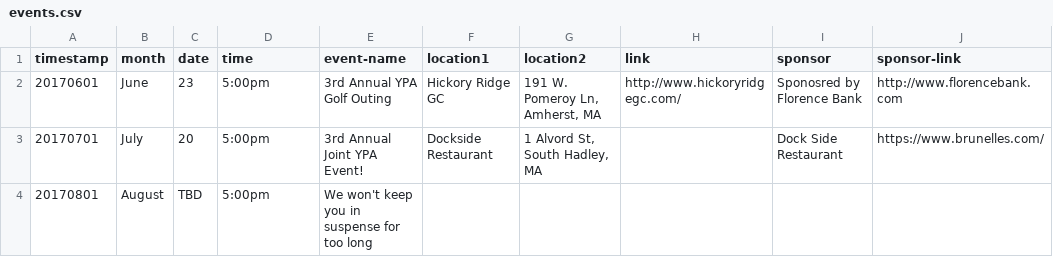
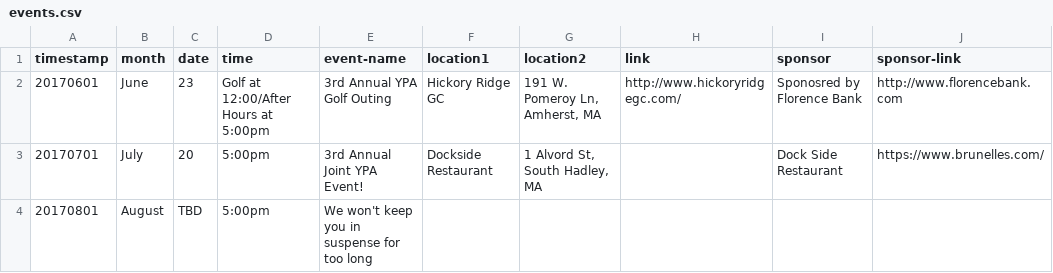
Before and after one commit to clearbold/ayp, a CSV file: _data/events.csv, drawn as a sheet.

Commit message:
Update events.csv

```diff
--- a/_data/events.csv
+++ b/_data/events.csv
@@ -1,3 +1,3 @@
 "timestamp","month","date","time","event-name","location1","location2","link","sponsor","sponsor-link"
-"20170601","June","23","5:00pm","3rd Annual YPA Golf Outing","Hickory Ridge GC","191 W. Pomeroy Ln, Amherst, MA","http://www.hickoryridgegc.com/","Sponosred by Florence Bank","http://www.florencebank.com"
+"20170601","June","23","Golf at 12:00/After Hours at 5:00pm","3rd Annual YPA Golf Outing","Hickory Ridge GC","191 W. Pomeroy Ln, Amherst, MA","http://www.hickoryridgegc.com/","Sponosred by Florence Bank","http://www.florencebank.com"
 "20170701","July","20","5:00pm","3rd Annual Joint YPA Event!","Dockside Restaurant","1 Alvord St, South Hadley, MA","","Dock Side Restaurant","https://www.brunelles.com/"
```
